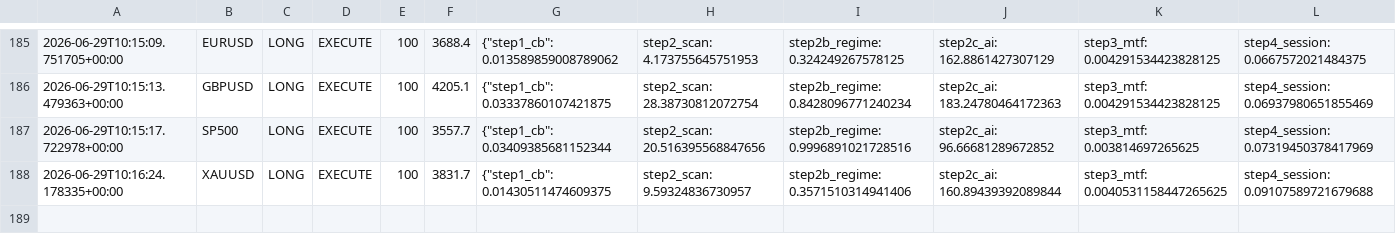
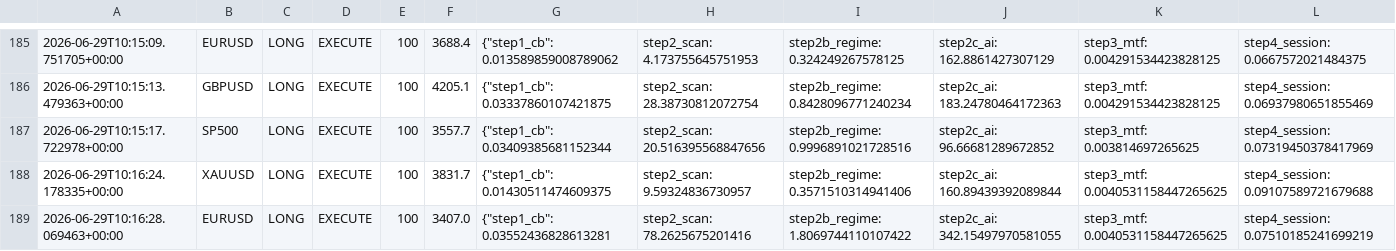
Before and after one commit to Ajay-NooB143/exchange_gateway, a CSV file: logs/pipeline_log.csv, drawn as a sheet; only a part is shown, gaps mark what is left out; rows hold the shown columns only; the diff names each change by its address in the sheet, - before the commit and + after, or states it on an @@ line.

Commit message:
signal: GBPUSD LONG 100 2026-06-29T10:16:31.498888+00:00

```diff
--- a/logs/pipeline_log.csv
+++ b/logs/pipeline_log.csv
+row 189: 2026-06-29T10:16:28.069463+00:00 | EURUSD | LONG | EXECUTE | 100 | 3407.0 | {"step1_cb": 0.03552436828613281 | step2_scan: 78.2625675201416 | step2b_regime: 1.8069744110107422 | step2c_ai: 342.15497970581055 | step3_mtf: 0.0040531158447265625 | step4_session: 0.07510185241699219
```
Also changed, not shown: logs/signals_GBPUSD.csv, 1 other file.
